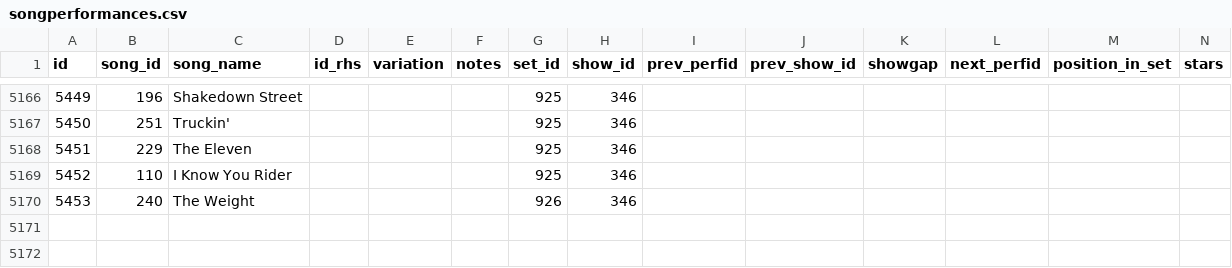
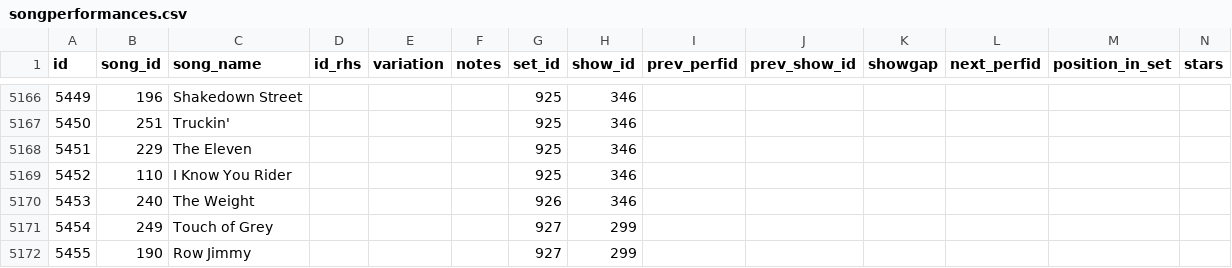
Before and after one commit to alxndr/almost-dead-net, a CSV file: src/data/csv/songperformances.csv, drawn as a sheet; only a part is shown, gaps mark what is left out; rows hold the shown columns only; the diff names each change by its address in the sheet, - before the commit and + after, or states it on an @@ line.

Commit message:
data: soundcheck for §299
and some more song abbreviations

```diff
--- a/src/data/csv/songperformances.csv
+++ b/src/data/csv/songperformances.csv
+row 5171: 5454 | 249 | Touch of Grey |  |  |  | 927 | 299
+row 5172: 5455 | 190 | Row Jimmy |  |  |  | 927 | 299
```
Also changed, not shown: src/data/csv/sets.csv, src/data/csv/shows.csv, 1 other file.
